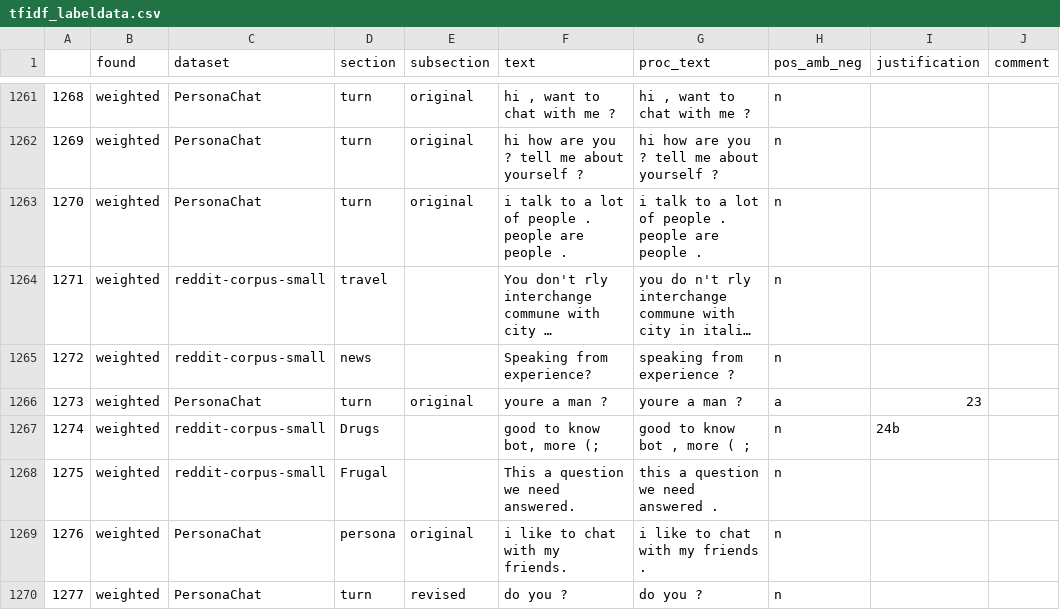
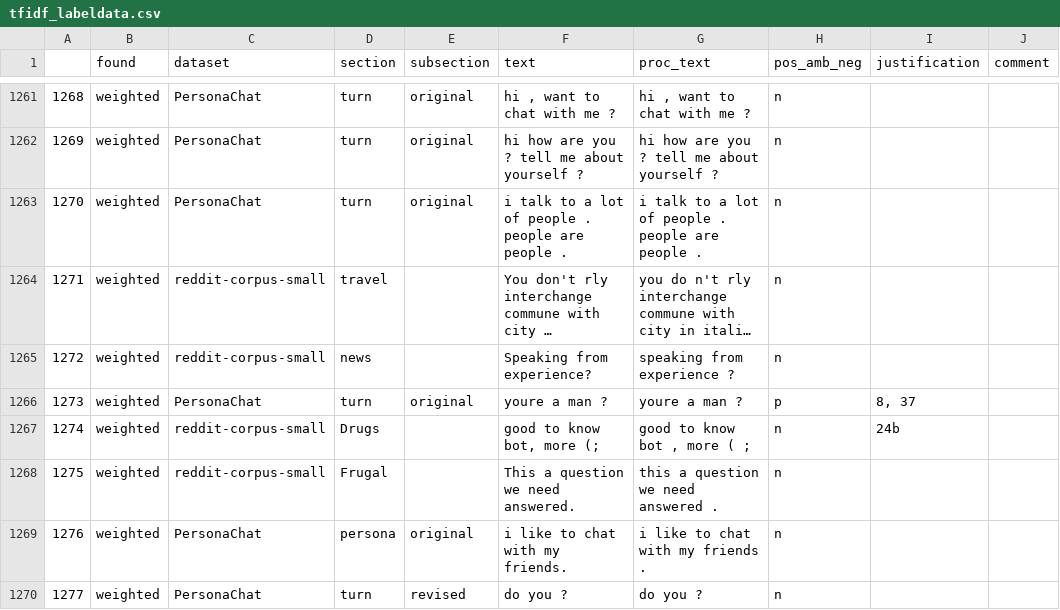
Before and after one commit to DNGros/R-U-A-Robot, a CSV file: datatoy/labels/tfidf_labeldata.csv, drawn as a sheet; only a part is shown, gaps mark what is left out; long unchanged cells end in …; the diff names each change by its address in the sheet, - before the commit and + after, or states it on an @@ line.

```diff
--- a/datatoy/labels/tfidf_labeldata.csv
+++ b/datatoy/labels/tfidf_labeldata.csv
-H1266 (pos_amb_neg): a
+H1266 (pos_amb_neg): p
-I1266 (justification): 23
+I1266 (justification): 8, 37
```
Also changed, not shown: 1 other file.
